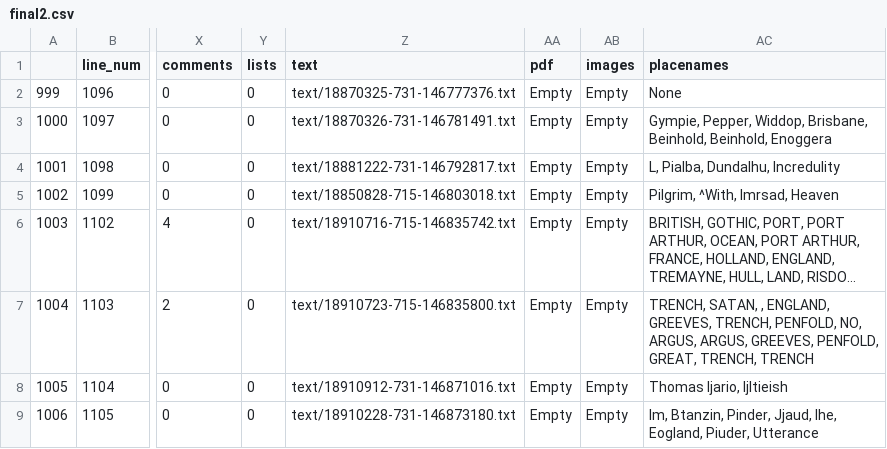
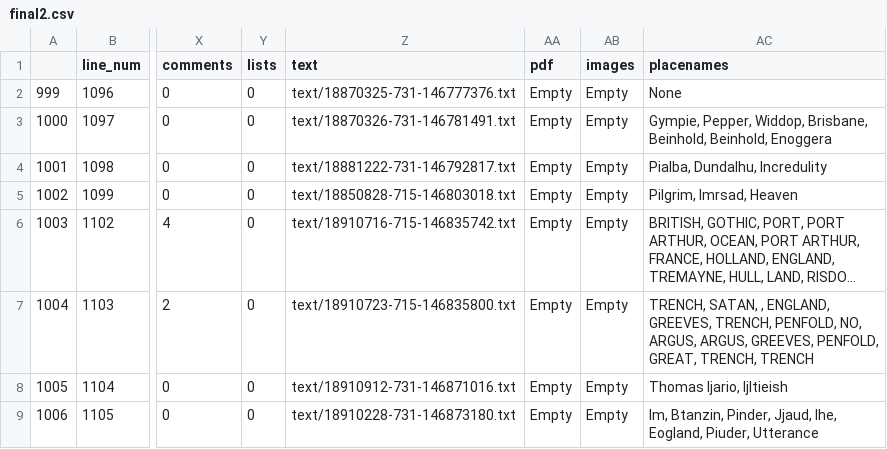
Before and after one commit to u7293638/aus-ghost-map, a CSV file: ghost_australia/final2.csv, drawn as a sheet; only a part is shown, gaps mark what is left out; long unchanged cells end in …; the diff names each change by its address in the sheet, - before the commit and + after, or states it on an @@ line.

Commit message:
final.csv as file with all coordinates added for all placenames

```diff
--- a/ghost_australia/final2.csv
+++ b/ghost_australia/final2.csv
-AC4 (placenames): L, Pialba, Dundalhu, Incredulity
+AC4 (placenames): Pialba, Dundalhu, Incredulity
-AC5 (placenames): Pilgrim, ^With, Imrsad, Heaven
+AC5 (placenames): Pilgrim, Imrsad, Heaven
```
Also changed, not shown: records2_w_placenames_50_w_coords.csv, test.csv, 12 other files.
